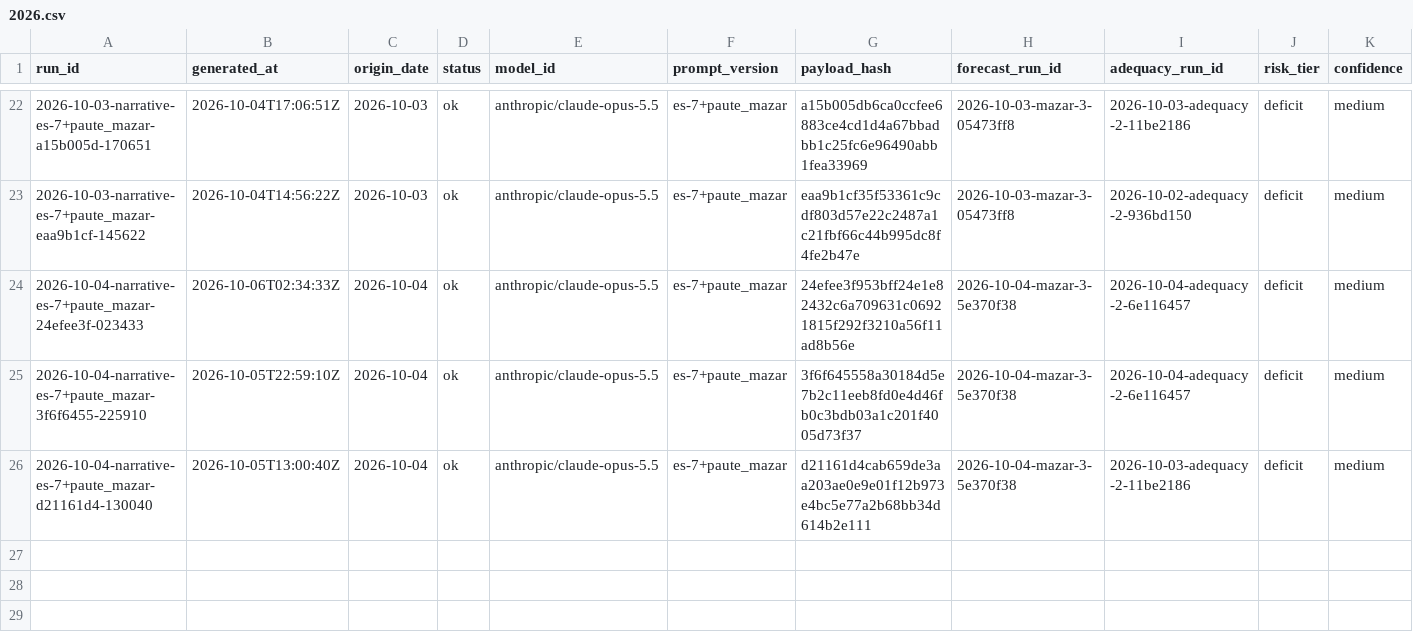
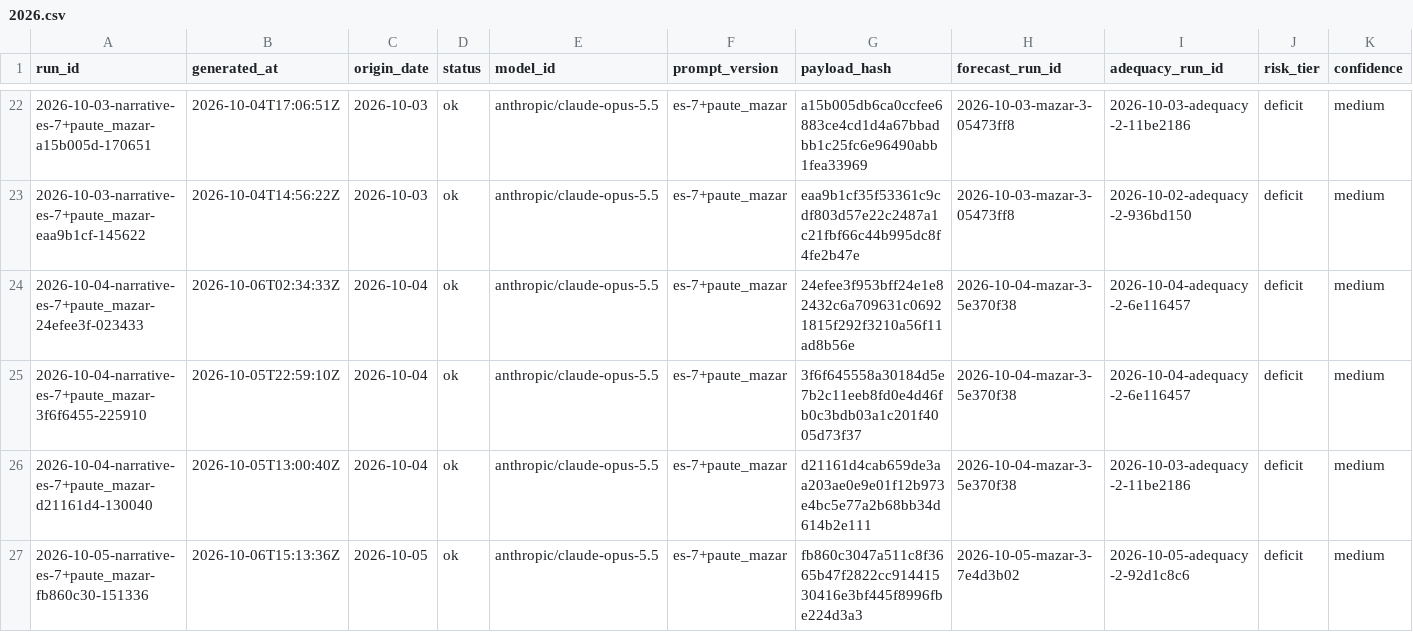
Before and after one commit to rengarcia/hydro-look, a CSV file: data/curated/narrative_snapshots/2026.csv, drawn as a sheet; only a part is shown, gaps mark what is left out; rows hold the shown columns only; the diff names each change by its address in the sheet, - before the commit and + after, or states it on an @@ line.

```diff
--- a/data/curated/narrative_snapshots/2026.csv
+++ b/data/curated/narrative_snapshots/2026.csv
+row 27: 2026-10-05-narrative-es-7+paute_mazar-fb860c30-151336 | 2026-10-06T15:13:36Z | 2026-10-05 | ok | anthropic/claude-opus-5.5 | es-7+paute_mazar | fb860c3047a511c8f3665b47f2822cc91441530416e3bf445f8996fbe224d3a3 | 2026-10-05-mazar-3-7e4d3b02 | 2026-10-05-adequacy-2-92d1c8c6 | deficit | medium
```
Also changed, not shown: 1 other file.
